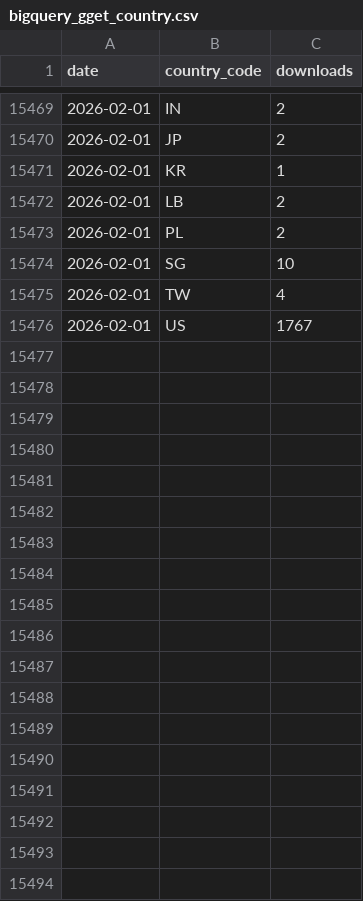
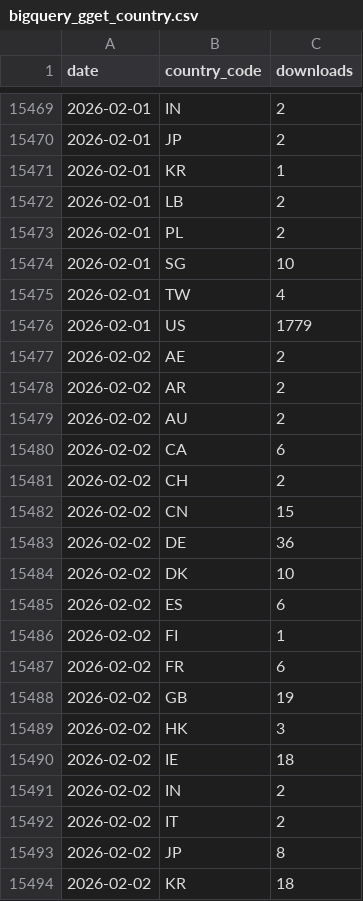
Before and after one commit to lauraluebbert/gget_downloads, a CSV file: data/bigquery_gget_country.csv, drawn as a sheet; only a part is shown, gaps mark what is left out; the diff covers the shown part only.

```diff
--- a/data/bigquery_gget_country.csv
+++ b/data/bigquery_gget_country.csv
@@ -15475,2 +15475,20 @@ date,country_code,downloads
 2026-02-01,TW,4
-2026-02-01,US,1767
+2026-02-01,US,1779
+2026-02-02,AE,2
+2026-02-02,AR,2
+2026-02-02,AU,2
+2026-02-02,CA,6
+2026-02-02,CH,2
+2026-02-02,CN,15
+2026-02-02,DE,36
+2026-02-02,DK,10
+2026-02-02,ES,6
+2026-02-02,FI,1
+2026-02-02,FR,6
+2026-02-02,GB,19
+2026-02-02,HK,3
+2026-02-02,IE,18
+2026-02-02,IN,2
+2026-02-02,IT,2
+2026-02-02,JP,8
+2026-02-02,KR,18
```
Also changed, not shown: 28 added rows elsewhere in this file, data/bigquery_gget_daily.csv, data/bigquery_gget_mirrors.csv, 10 other files.
